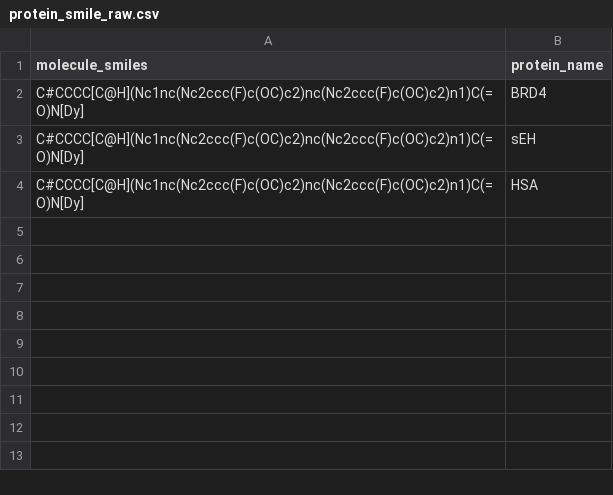
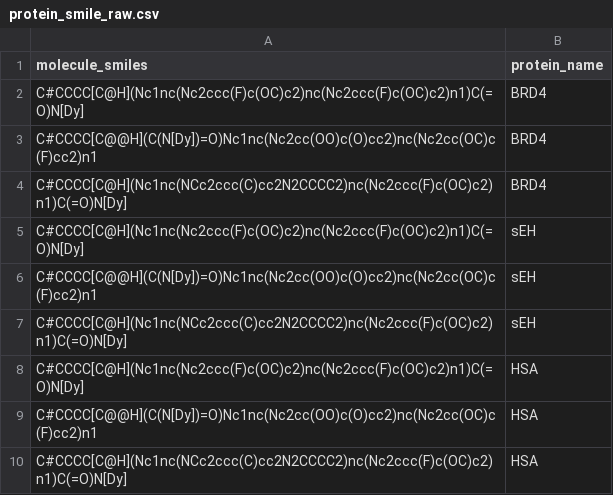
Before and after one commit to luka-kovacevic/moracle, a CSV file: diffdock_data/protein_smile_raw.csv, drawn as a sheet; the diff names each change by its address in the sheet, - before the commit and + after, or states it on an @@ line.

```diff
--- a/diffdock_data/protein_smile_raw.csv
+++ b/diffdock_data/protein_smile_raw.csv
+row 3: C#CCCC[C@@H](C(N[Dy])=O)Nc1nc(Nc2cc(OO)c(O)cc2)nc(Nc2cc(OC)c(F)cc2)n1 | BRD4
+row 4: C#CCCC[C@H](Nc1nc(NCc2ccc(C)cc2N2CCCC2)nc(Nc2ccc(F)c(OC)c2)n1)C(=O)N[Dy] | BRD4
+row 6: C#CCCC[C@@H](C(N[Dy])=O)Nc1nc(Nc2cc(OO)c(O)cc2)nc(Nc2cc(OC)c(F)cc2)n1 | sEH
+row 7: C#CCCC[C@H](Nc1nc(NCc2ccc(C)cc2N2CCCC2)nc(Nc2ccc(F)c(OC)c2)n1)C(=O)N[Dy] | sEH
+row 9: C#CCCC[C@@H](C(N[Dy])=O)Nc1nc(Nc2cc(OO)c(O)cc2)nc(Nc2cc(OC)c(F)cc2)n1 | HSA
+row 10: C#CCCC[C@H](Nc1nc(NCc2ccc(C)cc2N2CCCC2)nc(Nc2ccc(F)c(OC)c2)n1)C(=O)N[Dy] | HSA
```
Also changed, not shown: diffdock_data/diffdock_input.csv, 14 other files.
